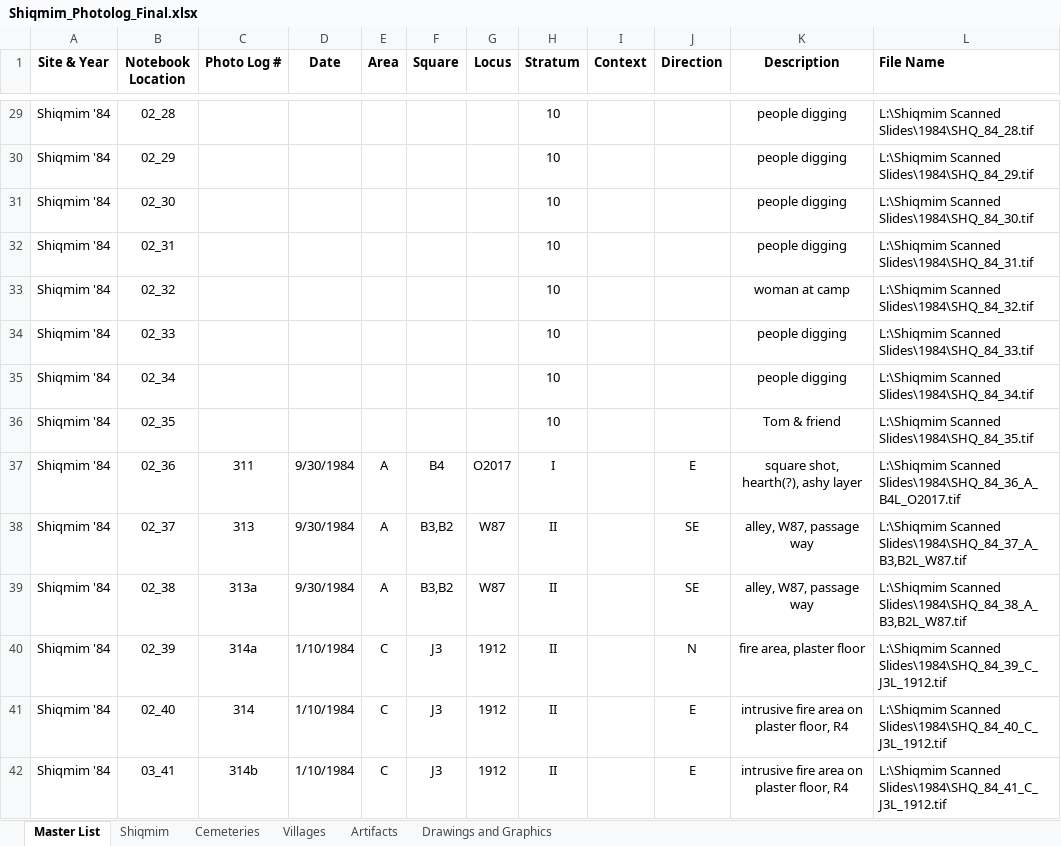
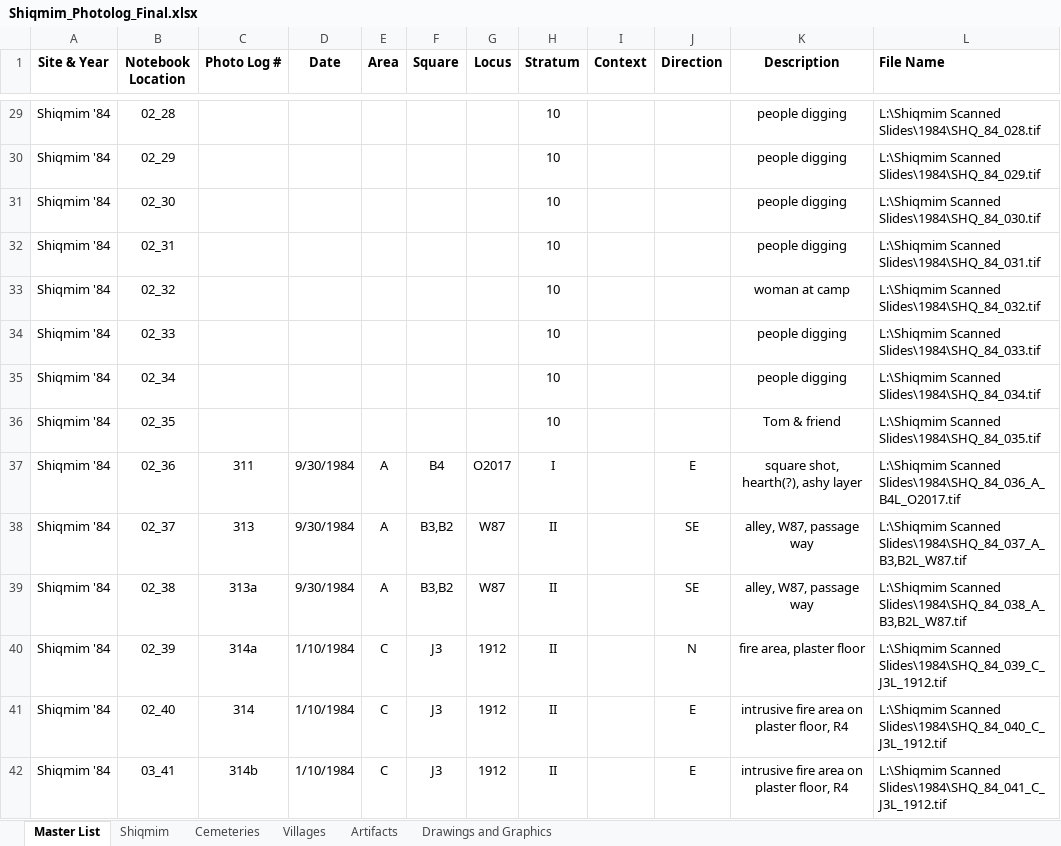
Before and after one commit to abose2016/MetadataFileNameCreation, an Excel workbook: Shiqmim_Photolog_Final.xlsx, sheet Master List, drawn as a sheet; only a part is shown, gaps mark what is left out; values as stored, in another font and other column widths than the file's, no borders; the diff covers the shown part only; the diff names each change by its address in the sheet, - before the commit and + after, or states it on an @@ line.

```diff
--- a/Shiqmim_Photolog_Final.xlsx (sheet Master List)
+++ b/Shiqmim_Photolog_Final.xlsx (sheet Master List)
-L29 (File Name): L:\Shiqmim Scanned Slides\1984\SHQ_84_28.tif
+L29 (File Name): L:\Shiqmim Scanned Slides\1984\SHQ_84_028.tif
-L30 (File Name): L:\Shiqmim Scanned Slides\1984\SHQ_84_29.tif
+L30 (File Name): L:\Shiqmim Scanned Slides\1984\SHQ_84_029.tif
-L31 (File Name): L:\Shiqmim Scanned Slides\1984\SHQ_84_30.tif
+L31 (File Name): L:\Shiqmim Scanned Slides\1984\SHQ_84_030.tif
-L32 (File Name): L:\Shiqmim Scanned Slides\1984\SHQ_84_31.tif
+L32 (File Name): L:\Shiqmim Scanned Slides\1984\SHQ_84_031.tif
-L33 (File Name): L:\Shiqmim Scanned Slides\1984\SHQ_84_32.tif
+L33 (File Name): L:\Shiqmim Scanned Slides\1984\SHQ_84_032.tif
-L34 (File Name): L:\Shiqmim Scanned Slides\1984\SHQ_84_33.tif
+L34 (File Name): L:\Shiqmim Scanned Slides\1984\SHQ_84_033.tif
-L35 (File Name): L:\Shiqmim Scanned Slides\1984\SHQ_84_34.tif
+L35 (File Name): L:\Shiqmim Scanned Slides\1984\SHQ_84_034.tif
-L36 (File Name): L:\Shiqmim Scanned Slides\1984\SHQ_84_35.tif
+L36 (File Name): L:\Shiqmim Scanned Slides\1984\SHQ_84_035.tif
-L37 (File Name): L:\Shiqmim Scanned Slides\1984\SHQ_84_36_A_ B4L_O2017.tif
+L37 (File Name): L:\Shiqmim Scanned Slides\1984\SHQ_84_036_A_ B4L_O2017.tif
-L38 (File Name): L:\Shiqmim Scanned Slides\1984\SHQ_84_37_A_ B3,B2L_W87.tif
+L38 (File Name): L:\Shiqmim Scanned Slides\1984\SHQ_84_037_A_ B3,B2L_W87.tif
-L39 (File Name): L:\Shiqmim Scanned Slides\1984\SHQ_84_38_A_ B3,B2L_W87.tif
+L39 (File Name): L:\Shiqmim Scanned Slides\1984\SHQ_84_038_A_ B3,B2L_W87.tif
-L40 (File Name): L:\Shiqmim Scanned Slides\1984\SHQ_84_39_C_ J3L_1912.tif
+L40 (File Name): L:\Shiqmim Scanned Slides\1984\SHQ_84_039_C_ J3L_1912.tif
-L41 (File Name): L:\Shiqmim Scanned Slides\1984\SHQ_84_40_C_ J3L_1912.tif
+L41 (File Name): L:\Shiqmim Scanned Slides\1984\SHQ_84_040_C_ J3L_1912.tif
-L42 (File Name): L:\Shiqmim Scanned Slides\1984\SHQ_84_41_C_ J3L_1912.tif
+L42 (File Name): L:\Shiqmim Scanned Slides\1984\SHQ_84_041_C_ J3L_1912.tif
```
Also changed, not shown: 90 edited cells elsewhere in this sheet, 1 other file.
